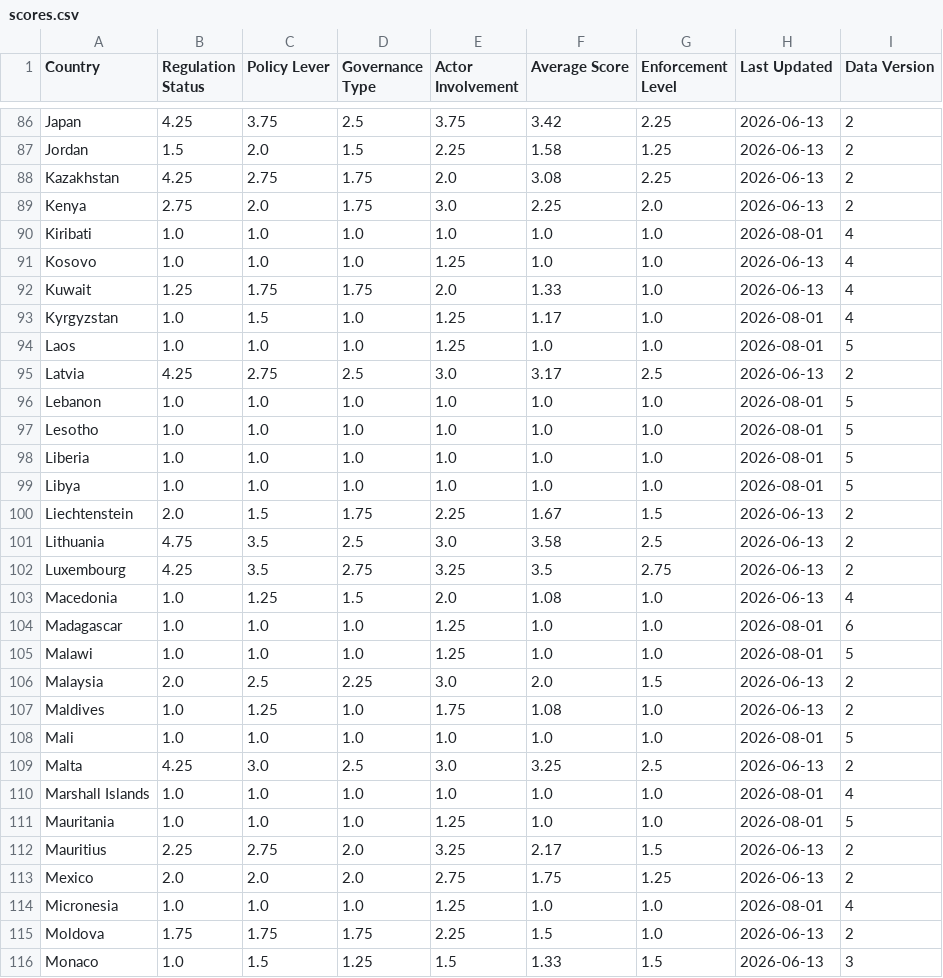
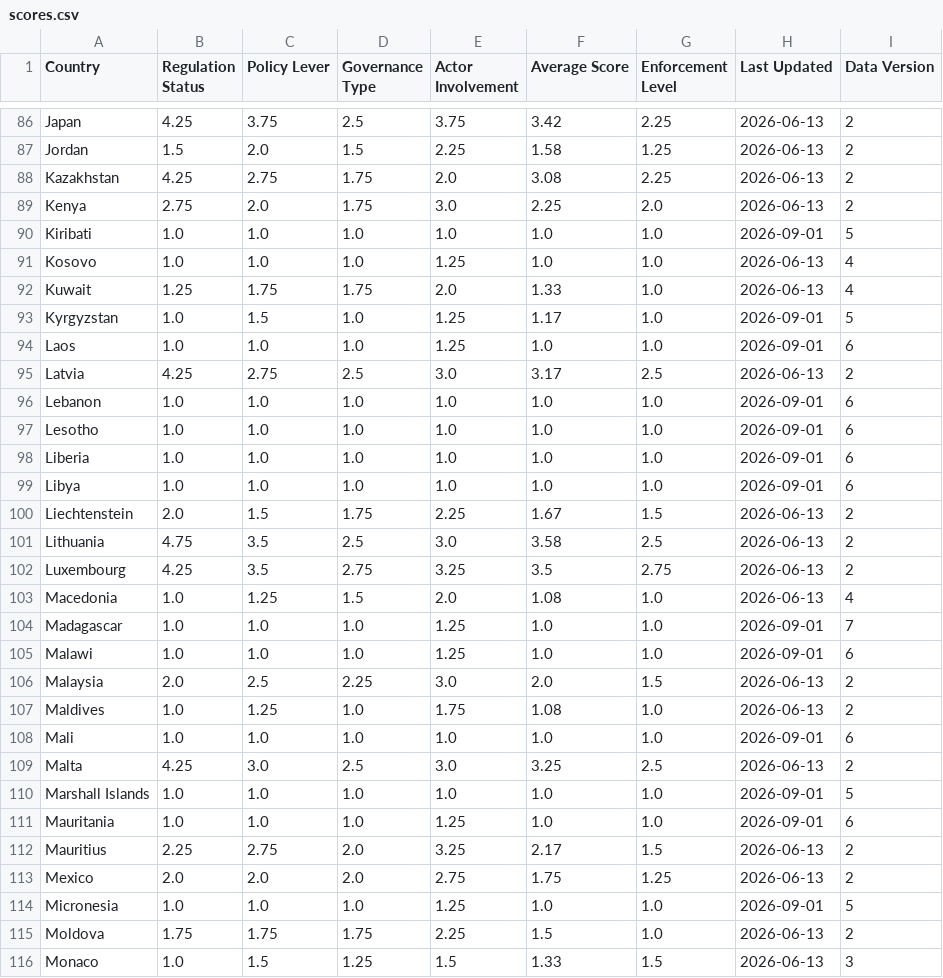
Before and after one commit to riadeane/airegulationmap, a CSV file: public/scores.csv, drawn as a sheet; only a part is shown, gaps mark what is left out; the diff covers the shown part only.

```diff
--- a/public/scores.csv
+++ b/public/scores.csv
@@ -89,12 +89,12 @@ Kazakhstan,4.25,2.75,1.75,2.0,3.08,2.25,2026-06-13,2
 Kenya,2.75,2.0,1.75,3.0,2.25,2.0,2026-06-13,2
-Kiribati,1.0,1.0,1.0,1.0,1.0,1.0,2026-08-01,4
+Kiribati,1.0,1.0,1.0,1.0,1.0,1.0,2026-09-01,5
 Kosovo,1.0,1.0,1.0,1.25,1.0,1.0,2026-06-13,4
 Kuwait,1.25,1.75,1.75,2.0,1.33,1.0,2026-06-13,4
-Kyrgyzstan,1.0,1.5,1.0,1.25,1.17,1.0,2026-08-01,4
-Laos,1.0,1.0,1.0,1.25,1.0,1.0,2026-08-01,5
+Kyrgyzstan,1.0,1.5,1.0,1.25,1.17,1.0,2026-09-01,5
+Laos,1.0,1.0,1.0,1.25,1.0,1.0,2026-09-01,6
 Latvia,4.25,2.75,2.5,3.0,3.17,2.5,2026-06-13,2
-Lebanon,1.0,1.0,1.0,1.0,1.0,1.0,2026-08-01,5
-Lesotho,1.0,1.0,1.0,1.0,1.0,1.0,2026-08-01,5
-Liberia,1.0,1.0,1.0,1.0,1.0,1.0,2026-08-01,5
-Libya,1.0,1.0,1.0,1.0,1.0,1.0,2026-08-01,5
+Lebanon,1.0,1.0,1.0,1.0,1.0,1.0,2026-09-01,6
+Lesotho,1.0,1.0,1.0,1.0,1.0,1.0,2026-09-01,6
+Liberia,1.0,1.0,1.0,1.0,1.0,1.0,2026-09-01,6
+Libya,1.0,1.0,1.0,1.0,1.0,1.0,2026-09-01,6
 Liechtenstein,2.0,1.5,1.75,2.25,1.67,1.5,2026-06-13,2
@@ -103,13 +103,13 @@ Luxembourg,4.25,3.5,2.75,3.25,3.5,2.75,2026-06-13,2
 Macedonia,1.0,1.25,1.5,2.0,1.08,1.0,2026-06-13,4
-Madagascar,1.0,1.0,1.0,1.25,1.0,1.0,2026-08-01,6
-Malawi,1.0,1.0,1.0,1.25,1.0,1.0,2026-08-01,5
+Madagascar,1.0,1.0,1.0,1.25,1.0,1.0,2026-09-01,7
+Malawi,1.0,1.0,1.0,1.25,1.0,1.0,2026-09-01,6
 Malaysia,2.0,2.5,2.25,3.0,2.0,1.5,2026-06-13,2
 Maldives,1.0,1.25,1.0,1.75,1.08,1.0,2026-06-13,2
-Mali,1.0,1.0,1.0,1.0,1.0,1.0,2026-08-01,5
+Mali,1.0,1.0,1.0,1.0,1.0,1.0,2026-09-01,6
 Malta,4.25,3.0,2.5,3.0,3.25,2.5,2026-06-13,2
-Marshall Islands,1.0,1.0,1.0,1.0,1.0,1.0,2026-08-01,4
-Mauritania,1.0,1.0,1.0,1.25,1.0,1.0,2026-08-01,5
+Marshall Islands,1.0,1.0,1.0,1.0,1.0,1.0,2026-09-01,5
+Mauritania,1.0,1.0,1.0,1.25,1.0,1.0,2026-09-01,6
 Mauritius,2.25,2.75,2.0,3.25,2.17,1.5,2026-06-13,2
 Mexico,2.0,2.0,2.0,2.75,1.75,1.25,2026-06-13,2
-Micronesia,1.0,1.0,1.0,1.25,1.0,1.0,2026-08-01,4
+Micronesia,1.0,1.0,1.0,1.25,1.0,1.0,2026-09-01,5
 Moldova,1.75,1.75,1.75,2.25,1.5,1.0,2026-06-13,2
```
Also changed, not shown: 108 edited cells elsewhere in this file, public/regulation_data.csv, 2 other files.
